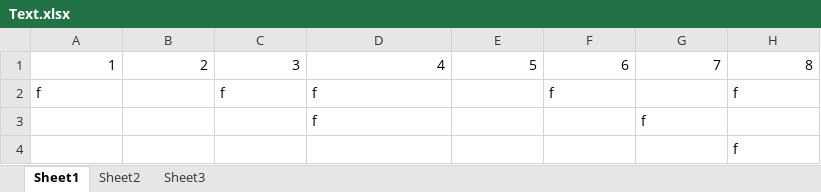
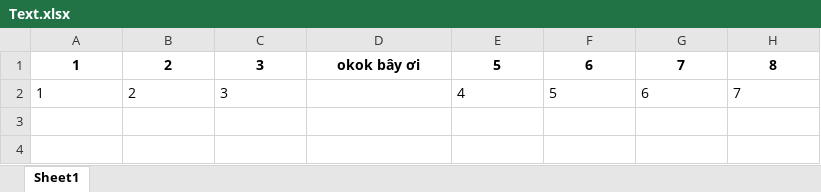
Before and after one commit to CDKhoaaaa/ETL-Project, an Excel workbook: Files/Text.xlsx, sheet Sheet1, drawn as a sheet; values as stored, in another font and other column widths than the file's, no borders; removed rows and columns are numbered as before the commit, all else as after; the diff names each change by its address in the sheet, - before the commit and + after, or states it on an @@ line.

```diff
--- a/Files/Text.xlsx (sheet Sheet1)
+++ b/Files/Text.xlsx (sheet Sheet1)
-sheet tab: Sheet2
-sheet tab: Sheet3
@@ A1:H1 bold: off → on, alignment: right → center @@
-D1: 4
+D1: okok bây ơi
-row 2: f |  | f | f |  | f |  | f
-row 3:  |  |  | f |  |  | f
-row 4:  |  |  |  |  |  |  | f
+row 2: 1 | 2 | 3 |  | 4 | 5 | 6 | 7
```
Also changed, not shown: 9 other files.
